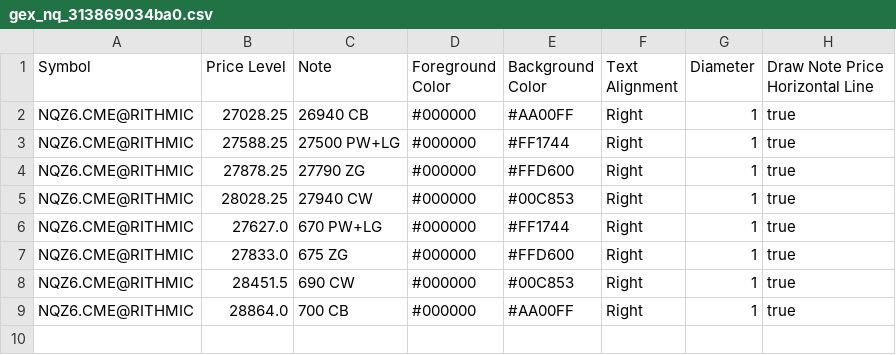
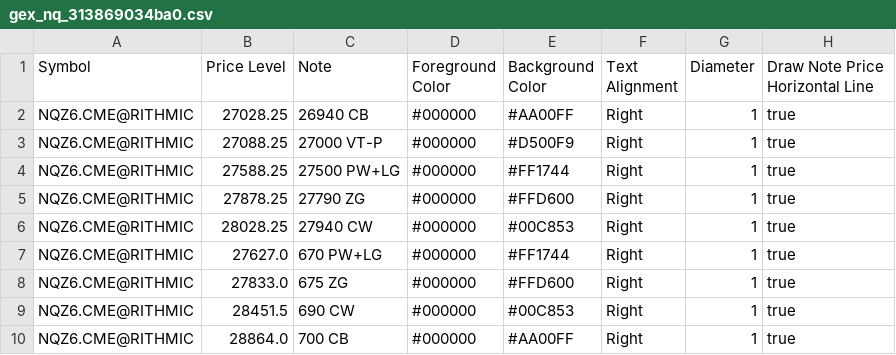
Before and after one commit to trading4life20-code/gex-levels, a CSV file: gex_nq_313869034ba0.csv, drawn as a sheet.

Commit message:
update gex_nq_313869034ba0.csv

```diff
--- a/gex_nq_313869034ba0.csv
+++ b/gex_nq_313869034ba0.csv
@@ -2,2 +2,3 @@ Symbol,Price Level,Note,Foreground Color,Background Color,Text Alignment,Diamete
 NQZ6.CME@RITHMIC,27028.25,26940 CB,#000000,#AA00FF,Right,1,true
+NQZ6.CME@RITHMIC,27088.25,27000 VT-P,#000000,#D500F9,Right,1,true
 NQZ6.CME@RITHMIC,27588.25,27500 PW+LG,#000000,#FF1744,Right,1,true
```
